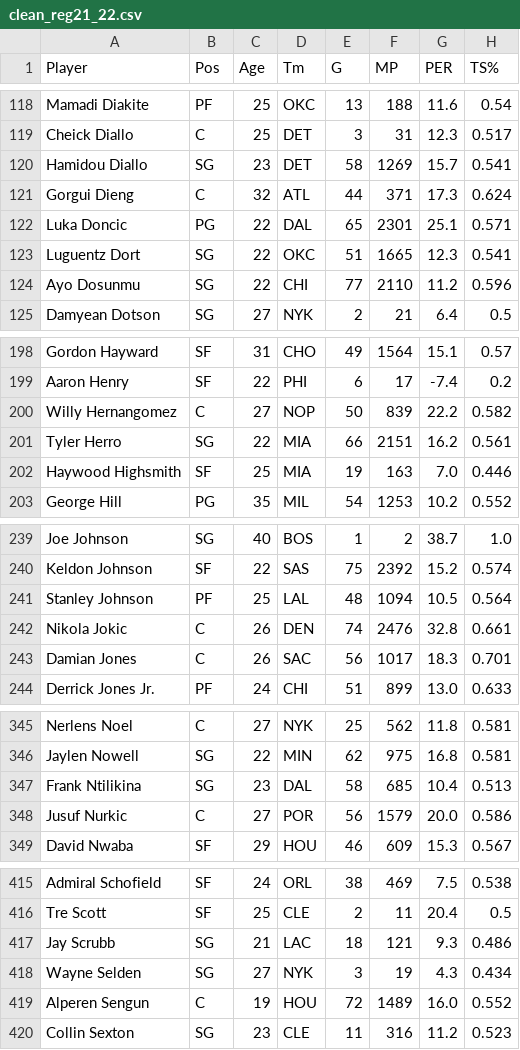
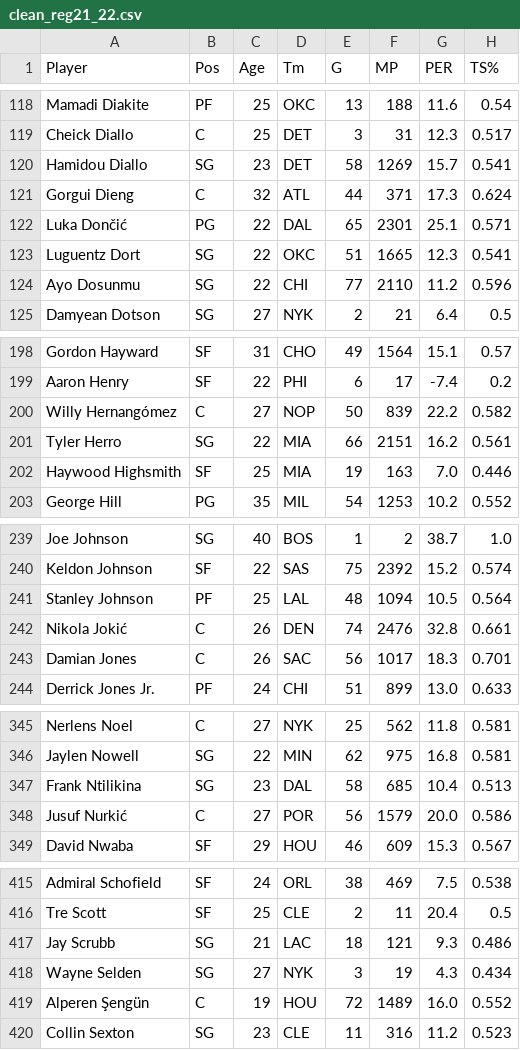
Before and after one commit to samthemanwise/Stat386Project, a CSV file: clean_reg21_22.csv, drawn as a sheet; only a part is shown, gaps mark what is left out; the diff covers the shown part only; the diff names each change by its address in the sheet, - before the commit and + after, or states it on an @@ line.

```diff
--- a/clean_reg21_22.csv
+++ b/clean_reg21_22.csv
-A122 (Player): Luka Doncic
+A122 (Player): Luka Dončić
-A200 (Player): Willy Hernangomez
+A200 (Player): Willy Hernangómez
-A242 (Player): Nikola Jokic
+A242 (Player): Nikola Jokić
-A348 (Player): Jusuf Nurkic
+A348 (Player): Jusuf Nurkić
-A419 (Player): Alperen Sengun
+A419 (Player): Alperen Şengün
```
Also changed, not shown: 8 edited cells elsewhere in this file, 4 other files.
